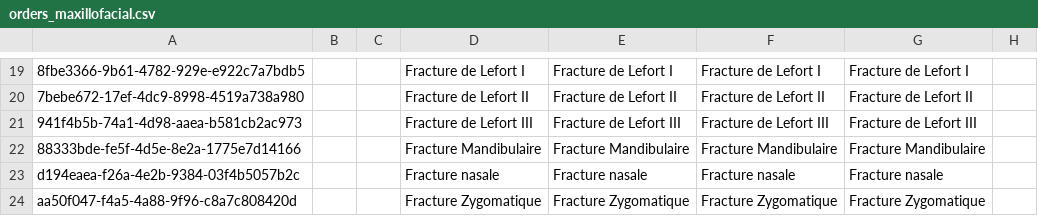
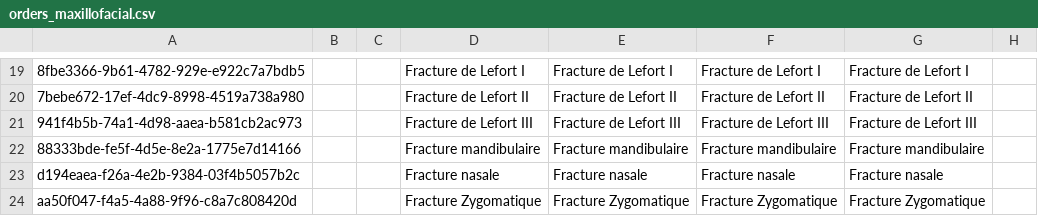
Before and after one commit to CRUDEM/openmrs-config-hsc, a CSV file: configuration/concepts/orders_maxillofacial.csv, drawn as a sheet; only a part is shown, gaps mark what is left out; the diff names each change by its address in the sheet, - before the commit and + after, or states it on an @@ line.

Commit message:
Rename Fracture Mandibulaire to Fracture mandibulaire

```diff
--- a/configuration/concepts/orders_maxillofacial.csv
+++ b/configuration/concepts/orders_maxillofacial.csv
-D22: Fracture Mandibulaire
+D22: Fracture mandibulaire
-E22: Fracture Mandibulaire
+E22: Fracture mandibulaire
-F22: Fracture Mandibulaire
+F22: Fracture mandibulaire
-G22: Fracture Mandibulaire
+G22: Fracture mandibulaire
```
